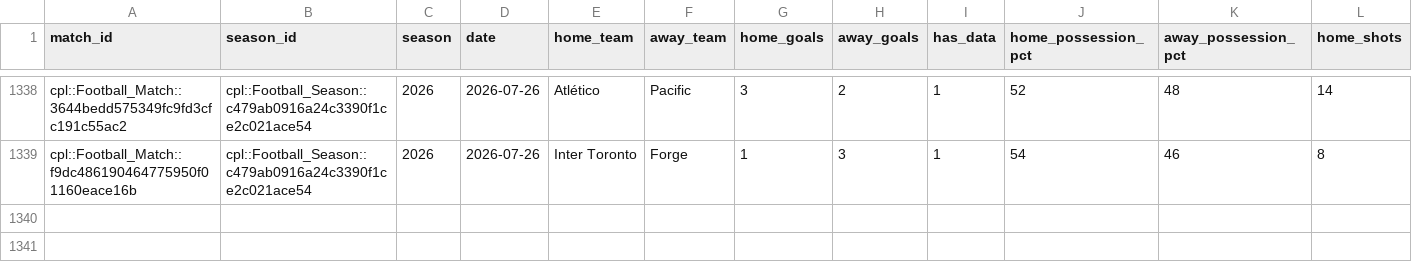
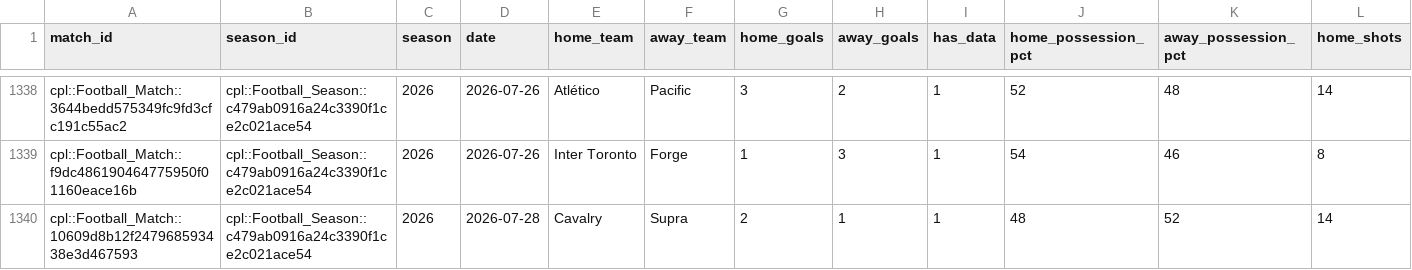
Before and after one commit to GoCeylan/canpl-analytics, a CSV file: data/matches/match_teamstats_history.csv, drawn as a sheet; only a part is shown, gaps mark what is left out; rows hold the shown columns only; the diff names each change by its address in the sheet, - before the commit and + after, or states it on an @@ line.

```diff
--- a/data/matches/match_teamstats_history.csv
+++ b/data/matches/match_teamstats_history.csv
+row 1340: cpl::Football_Match::10609d8b12f247968593438e3d467593 | cpl::Football_Season::c479ab0916a24c3390f1ce2c021ace54 | 2026 | 2026-07-28 | Cavalry | Supra | 2 | 1 | 1 | 48 | 52 | 14
```
Also changed, not shown: data/matches/cpl_all.csv, data/matches/cpl_all_with_ids.csv, 1 other file.
